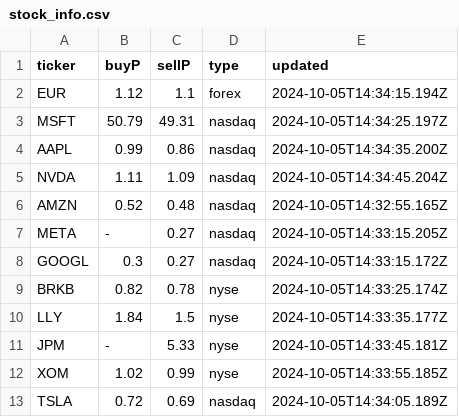
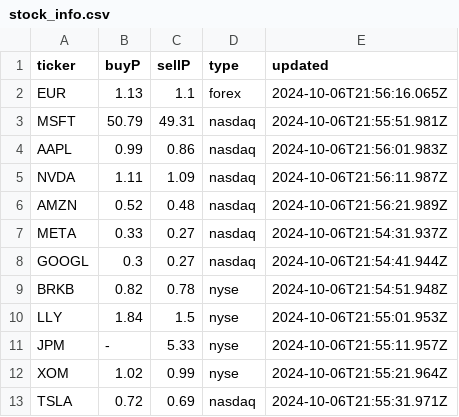
Before and after one commit to Cepumins/LPM, a CSV file: backend/stock_info.csv, drawn as a sheet.

```diff
--- a/backend/stock_info.csv
+++ b/backend/stock_info.csv
@@ -1,13 +1,13 @@
 ticker,buyP,sellP,type,updated
-EUR,1.12,1.1,forex,2024-10-05T14:34:15.194Z
-MSFT,50.79,49.31,nasdaq,2024-10-05T14:34:25.197Z
-AAPL,0.99,0.86,nasdaq,2024-10-05T14:34:35.200Z
-NVDA,1.11,1.09,nasdaq,2024-10-05T14:34:45.204Z
-AMZN,0.52,0.48,nasdaq,2024-10-05T14:32:55.165Z
-META,-,0.27,nasdaq,2024-10-05T14:33:15.205Z
-GOOGL,0.3,0.27,nasdaq,2024-10-05T14:33:15.172Z
-BRKB,0.82,0.78,nyse,2024-10-05T14:33:25.174Z
-LLY,1.84,1.5,nyse,2024-10-05T14:33:35.177Z
-JPM,-,5.33,nyse,2024-10-05T14:33:45.181Z
-XOM,1.02,0.99,nyse,2024-10-05T14:33:55.185Z
-TSLA,0.72,0.69,nasdaq,2024-10-05T14:34:05.189Z
+EUR,1.13,1.1,forex,2024-10-06T21:56:16.065Z
+MSFT,50.79,49.31,nasdaq,2024-10-06T21:55:51.981Z
+AAPL,0.99,0.86,nasdaq,2024-10-06T21:56:01.983Z
+NVDA,1.11,1.09,nasdaq,2024-10-06T21:56:11.987Z
+AMZN,0.52,0.48,nasdaq,2024-10-06T21:56:21.989Z
+META,0.33,0.27,nasdaq,2024-10-06T21:54:31.937Z
+GOOGL,0.3,0.27,nasdaq,2024-10-06T21:54:41.944Z
+BRKB,0.82,0.78,nyse,2024-10-06T21:54:51.948Z
+LLY,1.84,1.5,nyse,2024-10-06T21:55:01.953Z
+JPM,-,5.33,nyse,2024-10-06T21:55:11.957Z
+XOM,1.02,0.99,nyse,2024-10-06T21:55:21.964Z
+TSLA,0.72,0.69,nasdaq,2024-10-06T21:55:31.971Z
```
Also changed, not shown: backend/sorted_stock_info.csv, backend/stocks.csv, 11 other files.
